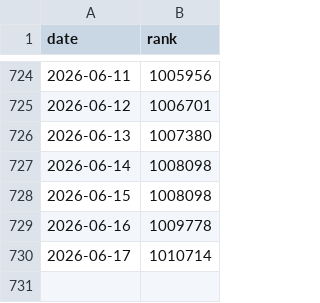
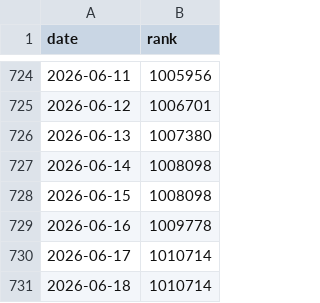
Before and after one commit to egg528/leetcode-rank-tracker, a CSV file: tracker/output/egg528.csv, drawn as a sheet; only a part is shown, gaps mark what is left out.

Commit message:
docs: update leetcode rank

```diff
--- a/tracker/output/egg528.csv
+++ b/tracker/output/egg528.csv
@@ -730 +730,2 @@ date,rank
 2026-06-17,1010714
+2026-06-18,1010714
```
Also changed, not shown: 1 other file.
